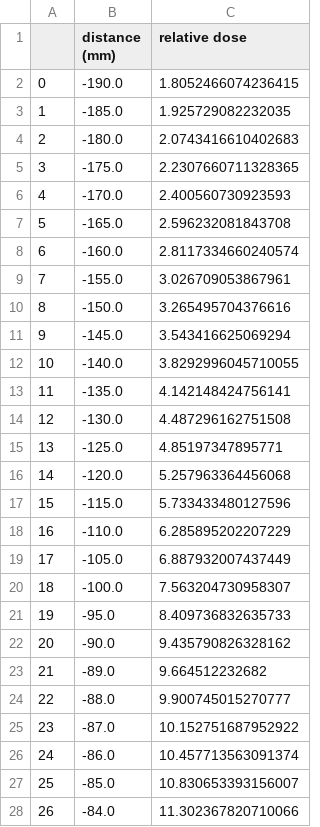
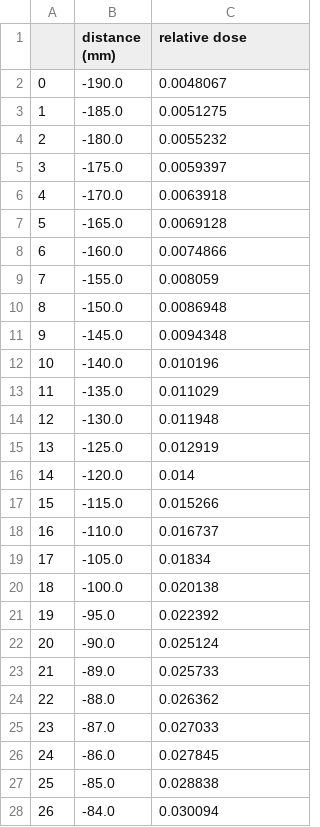
Before and after one commit to SimonBiggs/pymephisto, a CSV file: 6MV 15x15 Wedge/crossplaneprofile_100mm_[7].csv, drawn as a sheet; only a part is shown; the diff covers the shown part only.

```diff
--- a/6MV 15x15 Wedge/crossplaneprofile_100mm_[7].csv
+++ b/6MV 15x15 Wedge/crossplaneprofile_100mm_[7].csv
@@ -1,28 +1,28 @@
 ,distance (mm),relative dose
-0,-190.0,1.8052466074236415
-1,-185.0,1.925729082232035
-2,-180.0,2.0743416610402683
-3,-175.0,2.2307660711328365
-4,-170.0,2.400560730923593
-5,-165.0,2.596232081843708
-6,-160.0,2.8117334660240574
-7,-155.0,3.026709053867961
-8,-150.0,3.265495704376616
-9,-145.0,3.543416625069294
-10,-140.0,3.8292996045710055
-11,-135.0,4.142148424756141
-12,-130.0,4.487296162751508
-13,-125.0,4.85197347895771
-14,-120.0,5.257963364456068
-15,-115.0,5.733433480127596
-16,-110.0,6.285895202207229
-17,-105.0,6.887932007437449
-18,-100.0,7.563204730958307
-19,-95.0,8.409736832635733
-20,-90.0,9.435790826328162
-21,-89.0,9.664512232682
-22,-88.0,9.900745015270777
-23,-87.0,10.152751687952922
-24,-86.0,10.457713563091374
-25,-85.0,10.830653393156007
-26,-84.0,11.302367820710066
+0,-190.0,0.0048067
+1,-185.0,0.0051275
+2,-180.0,0.0055232
+3,-175.0,0.0059397
+4,-170.0,0.0063918
+5,-165.0,0.0069128
+6,-160.0,0.0074866
+7,-155.0,0.008059
+8,-150.0,0.0086948
+9,-145.0,0.0094348
+10,-140.0,0.010196
+11,-135.0,0.011029
+12,-130.0,0.011948
+13,-125.0,0.012919
+14,-120.0,0.014
+15,-115.0,0.015266
+16,-110.0,0.016737
+17,-105.0,0.01834
+18,-100.0,0.020138
+19,-95.0,0.022392
+20,-90.0,0.025124
+21,-89.0,0.025733
+22,-88.0,0.026362
+23,-87.0,0.027033
+24,-86.0,0.027845
+25,-85.0,0.028838
+26,-84.0,0.030094
```
Also changed, not shown: 140 edited cells elsewhere in this file, 6MV 15x15 Wedge/crossplaneprofile_13mm_[5].csv, 6MV 15x15 Wedge/crossplaneprofile_200mm_[8].csv, 10 other files.
